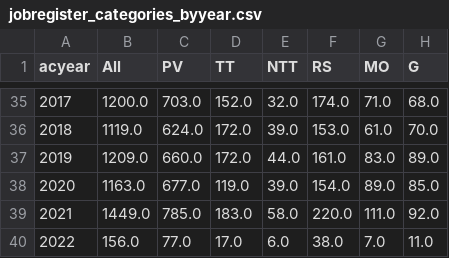
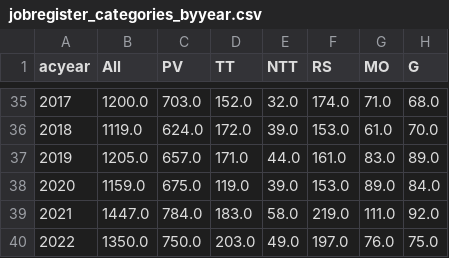
Before and after one commit to jrka/astrojobs, a CSV file: jobregister_categories_byyear.csv, drawn as a sheet; only a part is shown, gaps mark what is left out.

```diff
--- a/jobregister_categories_byyear.csv
+++ b/jobregister_categories_byyear.csv
@@ -36,5 +36,5 @@ acyear,All,PV,TT,NTT,RS,MO,G
 2018,1119.0,624.0,172.0,39.0,153.0,61.0,70.0
-2019,1209.0,660.0,172.0,44.0,161.0,83.0,89.0
-2020,1163.0,677.0,119.0,39.0,154.0,89.0,85.0
-2021,1449.0,785.0,183.0,58.0,220.0,111.0,92.0
-2022,156.0,77.0,17.0,6.0,38.0,7.0,11.0
+2019,1205.0,657.0,171.0,44.0,161.0,83.0,89.0
+2020,1159.0,675.0,119.0,39.0,153.0,89.0,84.0
+2021,1447.0,784.0,183.0,58.0,219.0,111.0,92.0
+2022,1350.0,750.0,203.0,49.0,197.0,76.0,75.0
```
Also changed, not shown: jobregister_categories_byyear_USonly.csv, jobregister_instclass_byyear.csv, 7 other files.
